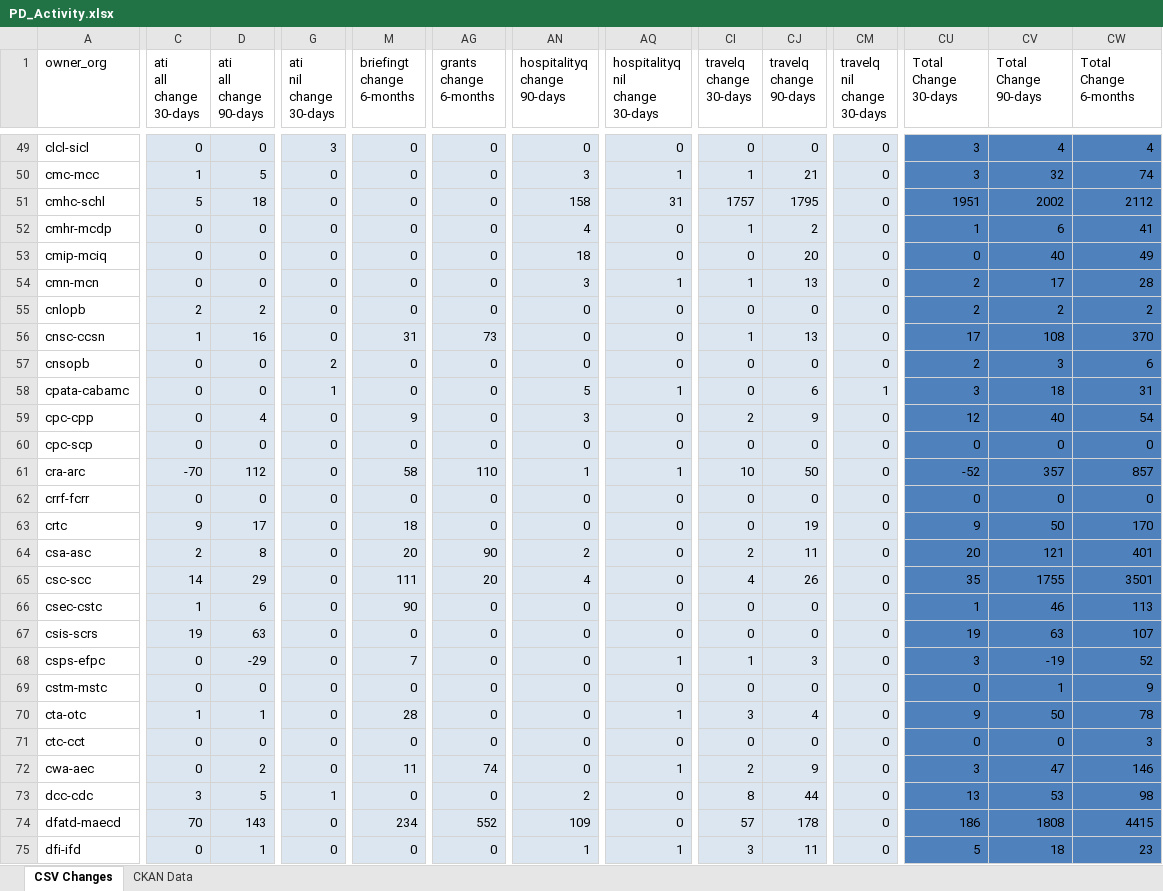
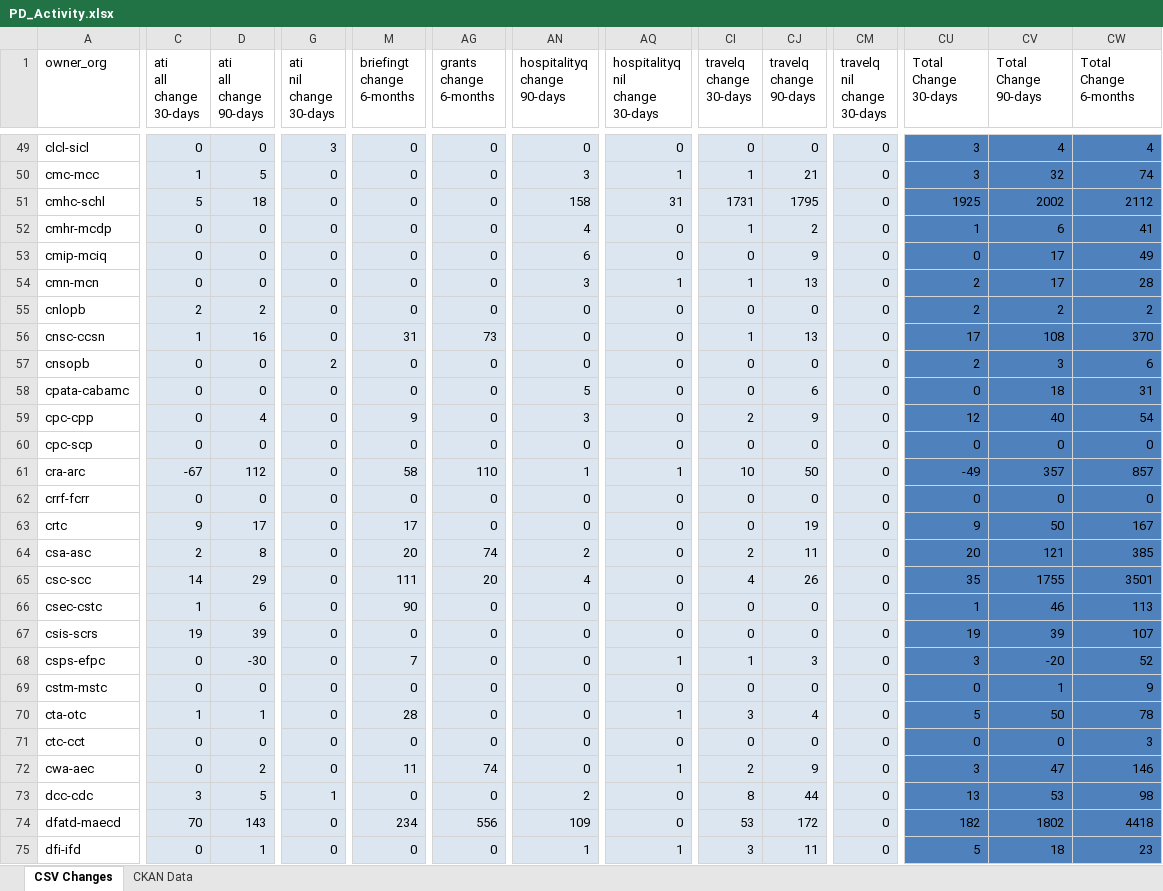
Before and after one commit to PatLittle/analytics-corporate-reporting, an Excel workbook: PD_CHANGES_RPT/PD_Activity.xlsx, sheet CSV Changes, drawn as a sheet; only a part is shown, gaps mark what is left out; values as stored, in another font and other column widths than the file's, no borders; the diff covers the shown part only; the diff names each change by its address in the sheet, - before the commit and + after, or states it on an @@ line.

```diff
--- a/PD_CHANGES_RPT/PD_Activity.xlsx (sheet CSV Changes)
+++ b/PD_CHANGES_RPT/PD_Activity.xlsx (sheet CSV Changes)
-CI51 (travelq change 30-days): 1757
+CI51 (travelq change 30-days): 1731
-CU51 (Total Change 30-days): 1951
+CU51 (Total Change 30-days): 1925
-AN53 (hospitalityq change 90-days): 18
+AN53 (hospitalityq change 90-days): 6
-CJ53 (travelq change 90-days): 20
+CJ53 (travelq change 90-days): 9
-CV53 (Total Change 90-days): 40
+CV53 (Total Change 90-days): 17
-G58 (ati nil change 30-days): 1
+G58 (ati nil change 30-days): 0
-AQ58 (hospitalityq nil change 30-days): 1
+AQ58 (hospitalityq nil change 30-days): 0
-CM58 (travelq nil change 30-days): 1
+CM58 (travelq nil change 30-days): 0
-CU58 (Total Change 30-days): 3
+CU58 (Total Change 30-days): 0
-C61 (ati all change 30-days): -70
+C61 (ati all change 30-days): -67
-CU61 (Total Change 30-days): -52
+CU61 (Total Change 30-days): -49
-M63 (briefingt change 6-months): 18
+M63 (briefingt change 6-months): 17
-CW63 (Total Change 6-months): 170
+CW63 (Total Change 6-months): 167
-AG64 (grants change 6-months): 90
+AG64 (grants change 6-months): 74
-CW64 (Total Change 6-months): 401
+CW64 (Total Change 6-months): 385
-D67 (ati all change 90-days): 63
+D67 (ati all change 90-days): 39
-CV67 (Total Change 90-days): 63
+CV67 (Total Change 90-days): 39
-D68 (ati all change 90-days): -29
+D68 (ati all change 90-days): -30
-CV68 (Total Change 90-days): -19
+CV68 (Total Change 90-days): -20
-CU70 (Total Change 30-days): 9
+CU70 (Total Change 30-days): 5
-AG74 (grants change 6-months): 552
+AG74 (grants change 6-months): 556
-CI74 (travelq change 30-days): 57
+CI74 (travelq change 30-days): 53
-CJ74 (travelq change 90-days): 178
+CJ74 (travelq change 90-days): 172
-CU74 (Total Change 30-days): 186
+CU74 (Total Change 30-days): 182
-CV74 (Total Change 90-days): 1808
+CV74 (Total Change 90-days): 1802
-CW74 (Total Change 6-months): 4415
+CW74 (Total Change 6-months): 4418
```
Also changed, not shown: 133 edited cells elsewhere in this sheet, 1 other file.
